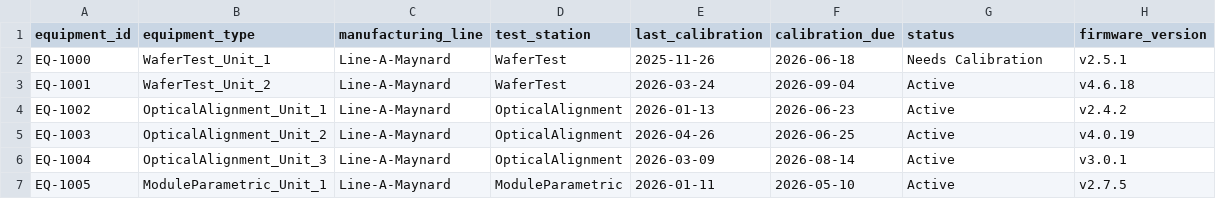
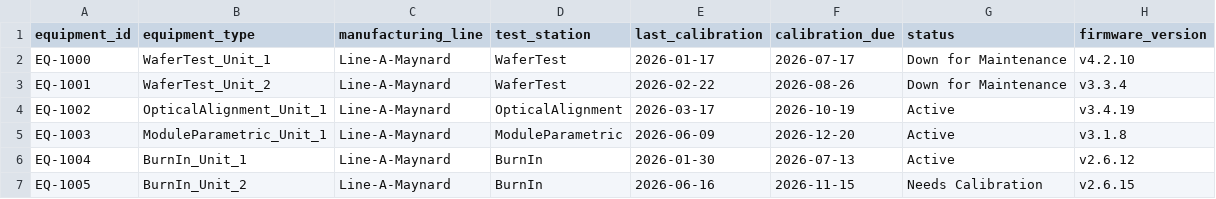
Before and after one commit to harshinireddy2204/optics-manufacturing-intelligence, a CSV file: data/equipment_registry.csv, drawn as a sheet; only a part is shown; the diff covers the shown part only.

```diff
--- a/data/equipment_registry.csv
+++ b/data/equipment_registry.csv
@@ -1,7 +1,7 @@
 equipment_id,equipment_type,manufacturing_line,test_station,last_calibration,calibration_due,status,firmware_version
-EQ-1000,WaferTest_Unit_1,Line-A-Maynard,WaferTest,2025-11-26,2026-06-18,Needs Calibration,v2.5.1
-EQ-1001,WaferTest_Unit_2,Line-A-Maynard,WaferTest,2026-03-24,2026-09-04,Active,v4.6.18
-EQ-1002,OpticalAlignment_Unit_1,Line-A-Maynard,OpticalAlignment,2026-01-13,2026-06-23,Active,v2.4.2
-EQ-1003,OpticalAlignment_Unit_2,Line-A-Maynard,OpticalAlignment,2026-04-26,2026-06-25,Active,v4.0.19
-EQ-1004,OpticalAlignment_Unit_3,Line-A-Maynard,OpticalAlignment,2026-03-09,2026-08-14,Active,v3.0.1
-EQ-1005,ModuleParametric_Unit_1,Line-A-Maynard,ModuleParametric,2026-01-11,2026-05-10,Active,v2.7.5
+EQ-1000,WaferTest_Unit_1,Line-A-Maynard,WaferTest,2026-01-17,2026-07-17,Down for Maintenance,v4.2.10
+EQ-1001,WaferTest_Unit_2,Line-A-Maynard,WaferTest,2026-02-22,2026-08-26,Down for Maintenance,v3.3.4
+EQ-1002,OpticalAlignment_Unit_1,Line-A-Maynard,OpticalAlignment,2026-03-17,2026-10-19,Active,v3.4.19
+EQ-1003,ModuleParametric_Unit_1,Line-A-Maynard,ModuleParametric,2026-06-09,2026-12-20,Active,v3.1.8
+EQ-1004,BurnIn_Unit_1,Line-A-Maynard,BurnIn,2026-01-30,2026-07-13,Active,v2.6.12
+EQ-1005,BurnIn_Unit_2,Line-A-Maynard,BurnIn,2026-06-16,2026-11-15,Needs Calibration,v2.6.15
```
Also changed, not shown: 1 added row and 128 edited cells elsewhere in this file, data/yield_targets.csv, 3 other files.
